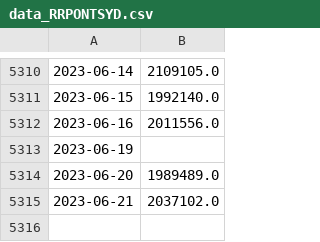
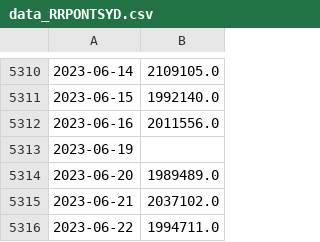
Before and after one commit to mgebele/crypto_charts_stats, a CSV file: coindata/data_RRPONTSYD.csv, drawn as a sheet; only a part is shown, gaps mark what is left out; the diff names each change by its address in the sheet, - before the commit and + after, or states it on an @@ line.

```diff
--- a/coindata/data_RRPONTSYD.csv
+++ b/coindata/data_RRPONTSYD.csv
+row 5316: 2023-06-22 | 1994711.0
```
Also changed, not shown: coindata/BITFINEX BTCUSD.csv, coindata/data_SP500.csv, 2 other files.
